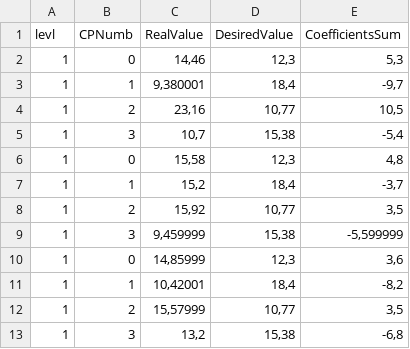
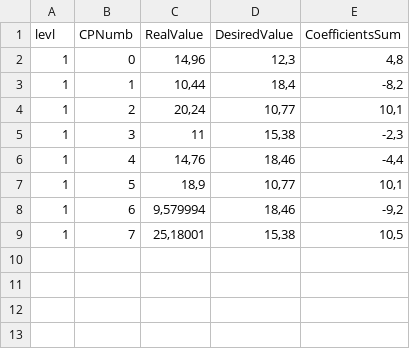
Before and after one commit to KseniaEnot/KartSim, a CSV file: My project/Statistics.csv, drawn as a sheet.

```diff
--- a/My project/Statistics.csv
+++ b/My project/Statistics.csv
@@ -1,13 +1,9 @@
 levl; CPNumb; RealValue; DesiredValue; CoefficientsSum
-1; 0; 14,46; 12,3; 5,3
-1; 1; 9,380001; 18,4; -9,7
-1; 2; 23,16; 10,77; 10,5
-1; 3; 10,7; 15,38; -5,4
-1; 0; 15,58; 12,3; 4,8
-1; 1; 15,2; 18,4; -3,7
-1; 2; 15,92; 10,77; 3,5
-1; 3; 9,459999; 15,38; -5,599999
-1; 0; 14,85999; 12,3; 3,6
-1; 1; 10,42001; 18,4; -8,2
-1; 2; 15,57999; 10,77; 3,5
-1; 3; 13,2; 15,38; -6,8
+1; 0; 14,96; 12,3; 4,8
+1; 1; 10,44; 18,4; -8,2
+1; 2; 20,24; 10,77; 10,1
+1; 3; 11; 15,38; -2,3
+1; 4; 14,76; 18,46; -4,4
+1; 5; 18,9; 10,77; 10,1
+1; 6; 9,579994; 18,46; -9,2
+1; 7; 25,18001; 15,38; 10,5
```
Also changed, not shown: 7 other files.
